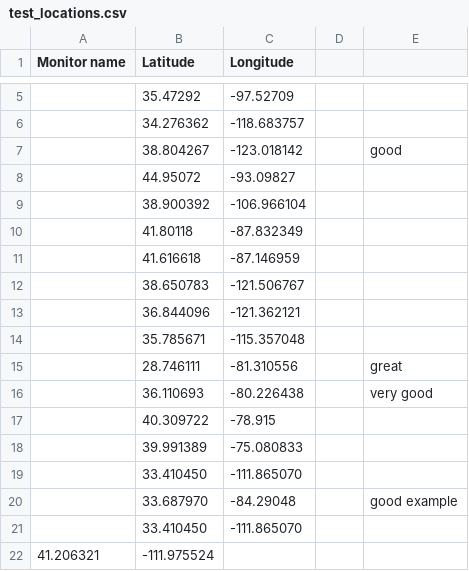
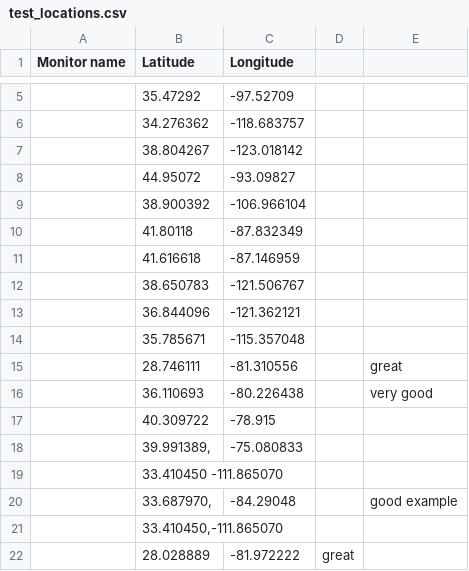
Before and after one commit to danjruth/AirQualityImpute_ML, a CSV file: test_locations.csv, drawn as a sheet; only a part is shown, gaps mark what is left out.

```diff
--- a/test_locations.csv
+++ b/test_locations.csv
@@ -6,3 +6,3 @@ Monitor name,Latitude,Longitude,,
 ,34.276362,-118.683757,,
-,38.804267,-123.018142,,good
+,38.804267,-123.018142,,
 ,44.95072,-93.09827,,
@@ -17,6 +17,6 @@ Monitor name,Latitude,Longitude,,
 ,40.309722,-78.915,,
-,39.991389,-75.080833,,
-,33.410450,-111.865070,,,
-,33.687970,-84.29048,,good example
-,33.410450,-111.865070,,,
-41.206321,-111.975524
+,"39.991389,",-75.080833,,
+,33.410450 -111.865070,,,
+,"33.687970,",-84.29048,,good example
+,"33.410450,-111.865070",,,
+,28.028889,-81.972222, great
```
Also changed, not shown: 2 other files.
